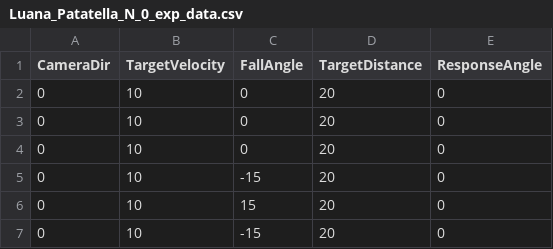
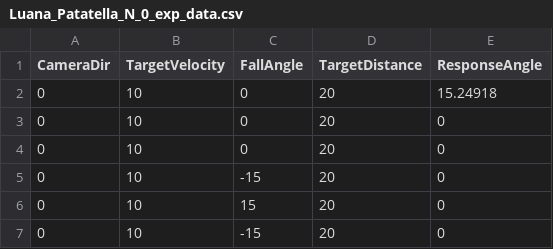
Before and after one commit to luanalna/FlowParsing, a CSV file: Luana_Patatella_N_0_exp_data.csv, drawn as a sheet; only a part is shown.

Commit message:
Commit Before Camera Recording

```diff
--- a/Luana_Patatella_N_0_exp_data.csv
+++ b/Luana_Patatella_N_0_exp_data.csv
@@ -1,3 +1,3 @@
 CameraDir,TargetVelocity,FallAngle,TargetDistance,ResponseAngle
-0,10,0,20,0
+0,10,0,20,15.24918
 0,10,0,20,0
```
Also changed, not shown: 2 other files.
